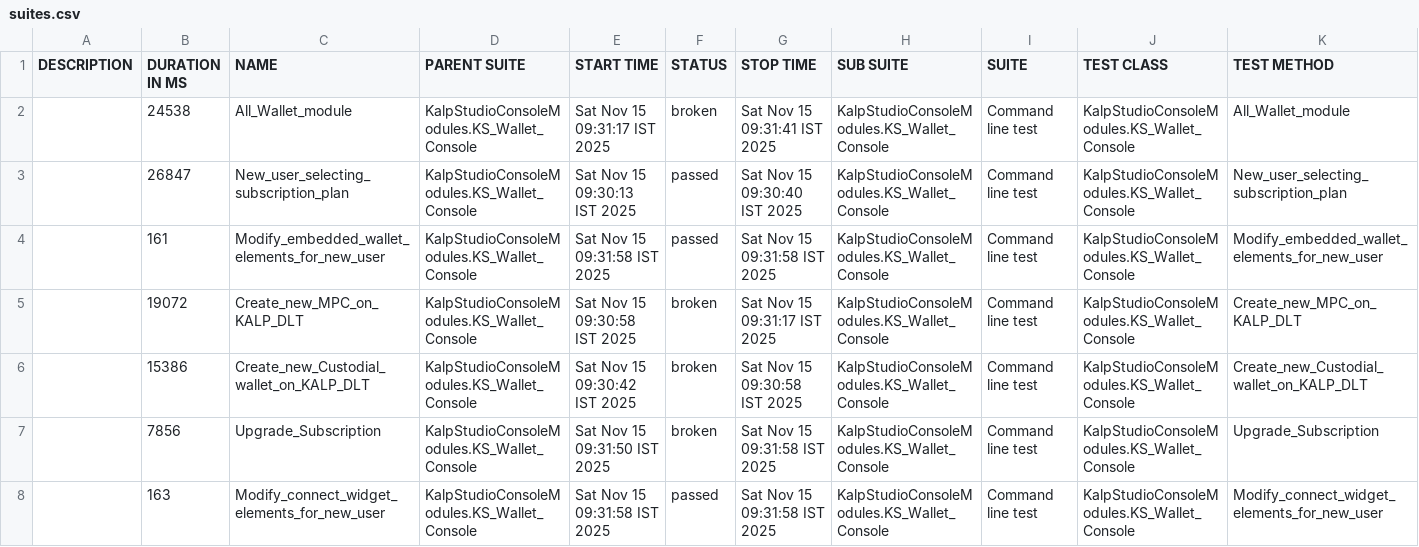
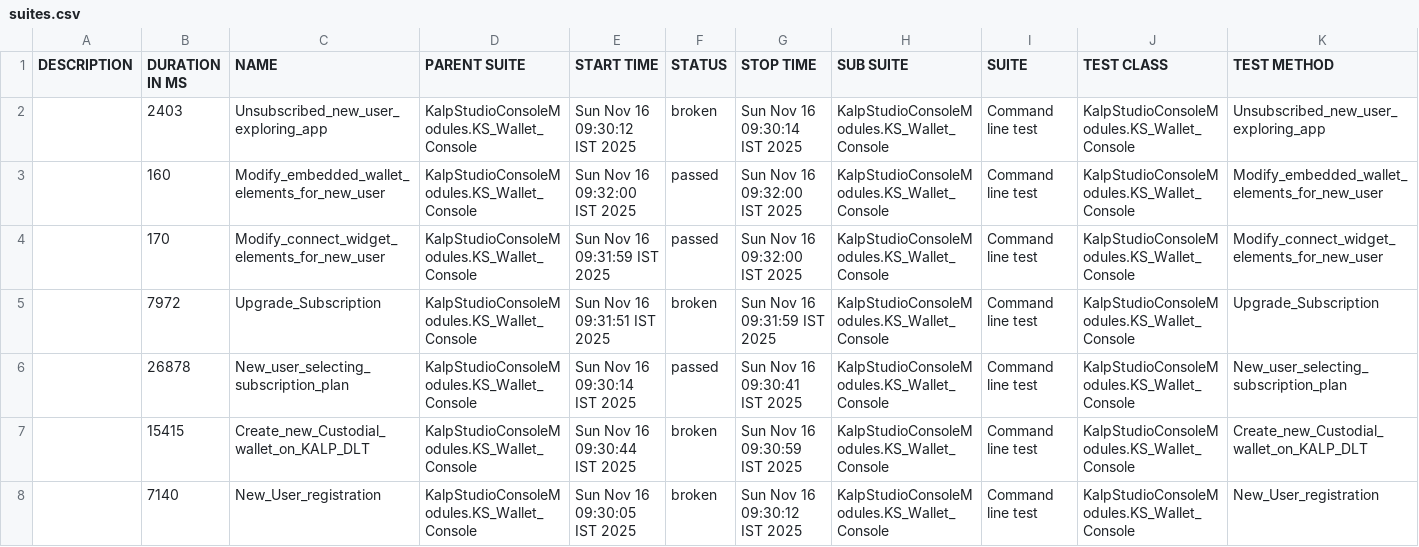
Before and after one commit to shahabp2e/Kalp-automation-allure-report, a CSV file: data/suites.csv, drawn as a sheet; only a part is shown; the diff covers the shown part only.

```diff
--- a/data/suites.csv
+++ b/data/suites.csv
@@ -1,8 +1,8 @@
 "DESCRIPTION","DURATION IN MS","NAME","PARENT SUITE","START TIME","STATUS","STOP TIME","SUB SUITE","SUITE","TEST CLASS","TEST METHOD"
-"","24538","All_Wallet_module","KalpStudioConsoleModules.KS_Wallet_Console","Sat Nov 15 09:31:17 IST 2025","broken","Sat Nov 15 09:31:41 IST 2025","KalpStudioConsoleModules.KS_Wallet_Console","Command line test","KalpStudioConsoleModules.KS_Wallet_Console","All_Wallet_module"
-"","26847","New_user_selecting_subscription_plan","KalpStudioConsoleModules.KS_Wallet_Console","Sat Nov 15 09:30:13 IST 2025","passed","Sat Nov 15 09:30:40 IST 2025","KalpStudioConsoleModules.KS_Wallet_Console","Command line test","KalpStudioConsoleModules.KS_Wallet_Console","New_user_selecting_subscription_plan"
-"","161","Modify_embedded_wallet_elements_for_new_user","KalpStudioConsoleModules.KS_Wallet_Console","Sat Nov 15 09:31:58 IST 2025","passed","Sat Nov 15 09:31:58 IST 2025","KalpStudioConsoleModules.KS_Wallet_Console","Command line test","KalpStudioConsoleModules.KS_Wallet_Console","Modify_embedded_wallet_elements_for_new_user"
-"","19072","Create_new_MPC_on_KALP_DLT","KalpStudioConsoleModules.KS_Wallet_Console","Sat Nov 15 09:30:58 IST 2025","broken","Sat Nov 15 09:31:17 IST 2025","KalpStudioConsoleModules.KS_Wallet_Console","Command line test","KalpStudioConsoleModules.KS_Wallet_Console","Create_new_MPC_on_KALP_DLT"
-"","15386","Create_new_Custodial_wallet_on_KALP_DLT","KalpStudioConsoleModules.KS_Wallet_Console","Sat Nov 15 09:30:42 IST 2025","broken","Sat Nov 15 09:30:58 IST 2025","KalpStudioConsoleModules.KS_Wallet_Console","Command line test","KalpStudioConsoleModules.KS_Wallet_Console","Create_new_Custodial_wallet_on_KALP_DLT"
-"","7856","Upgrade_Subscription","KalpStudioConsoleModules.KS_Wallet_Console","Sat Nov 15 09:31:50 IST 2025","broken","Sat Nov 15 09:31:58 IST 2025","KalpStudioConsoleModules.KS_Wallet_Console","Command line test","KalpStudioConsoleModules.KS_Wallet_Console","Upgrade_Subscription"
-"","163","Modify_connect_widget_elements_for_new_user","KalpStudioConsoleModules.KS_Wallet_Console","Sat Nov 15 09:31:58 IST 2025","passed","Sat Nov 15 09:31:58 IST 2025","KalpStudioConsoleModules.KS_Wallet_Console","Command line test","KalpStudioConsoleModules.KS_Wallet_Console","Modify_connect_widget_elements_for_new_user"
+"","2403","Unsubscribed_new_user_exploring_app","KalpStudioConsoleModules.KS_Wallet_Console","Sun Nov 16 09:30:12 IST 2025","broken","Sun Nov 16 09:30:14 IST 2025","KalpStudioConsoleModules.KS_Wallet_Console","Command line test","KalpStudioConsoleModules.KS_Wallet_Console","Unsubscribed_new_user_exploring_app"
+"","160","Modify_embedded_wallet_elements_for_new_user","KalpStudioConsoleModules.KS_Wallet_Console","Sun Nov 16 09:32:00 IST 2025","passed","Sun Nov 16 09:32:00 IST 2025","KalpStudioConsoleModules.KS_Wallet_Console","Command line test","KalpStudioConsoleModules.KS_Wallet_Console","Modify_embedded_wallet_elements_for_new_user"
+"","170","Modify_connect_widget_elements_for_new_user","KalpStudioConsoleModules.KS_Wallet_Console","Sun Nov 16 09:31:59 IST 2025","passed","Sun Nov 16 09:32:00 IST 2025","KalpStudioConsoleModules.KS_Wallet_Console","Command line test","KalpStudioConsoleModules.KS_Wallet_Console","Modify_connect_widget_elements_for_new_user"
+"","7972","Upgrade_Subscription","KalpStudioConsoleModules.KS_Wallet_Console","Sun Nov 16 09:31:51 IST 2025","broken","Sun Nov 16 09:31:59 IST 2025","KalpStudioConsoleModules.KS_Wallet_Console","Command line test","KalpStudioConsoleModules.KS_Wallet_Console","Upgrade_Subscription"
+"","26878","New_user_selecting_subscription_plan","KalpStudioConsoleModules.KS_Wallet_Console","Sun Nov 16 09:30:14 IST 2025","passed","Sun Nov 16 09:30:41 IST 2025","KalpStudioConsoleModules.KS_Wallet_Console","Command line test","KalpStudioConsoleModules.KS_Wallet_Console","New_user_selecting_subscription_plan"
+"","15415","Create_new_Custodial_wallet_on_KALP_DLT","KalpStudioConsoleModules.KS_Wallet_Console","Sun Nov 16 09:30:44 IST 2025","broken","Sun Nov 16 09:30:59 IST 2025","KalpStudioConsoleModules.KS_Wallet_Console","Command line test","KalpStudioConsoleModules.KS_Wallet_Console","Create_new_Custodial_wallet_on_KALP_DLT"
+"","7140","New_User_registration","KalpStudioConsoleModules.KS_Wallet_Console","Sun Nov 16 09:30:05 IST 2025","broken","Sun Nov 16 09:30:12 IST 2025","KalpStudioConsoleModules.KS_Wallet_Console","Command line test","KalpStudioConsoleModules.KS_Wallet_Console","New_User_registration"
```
Also changed, not shown: 18 edited cells elsewhere in this file, 37 other files.
